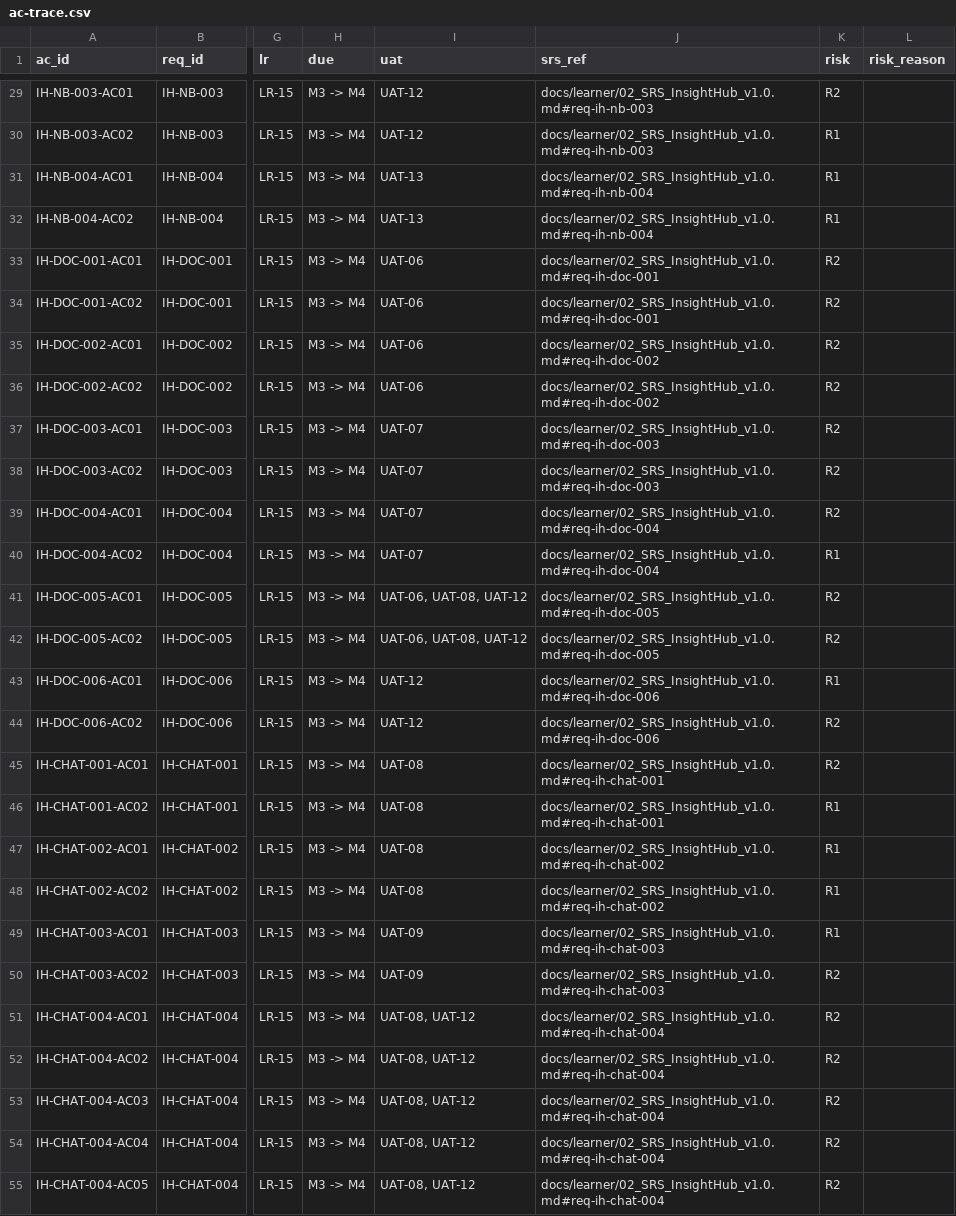
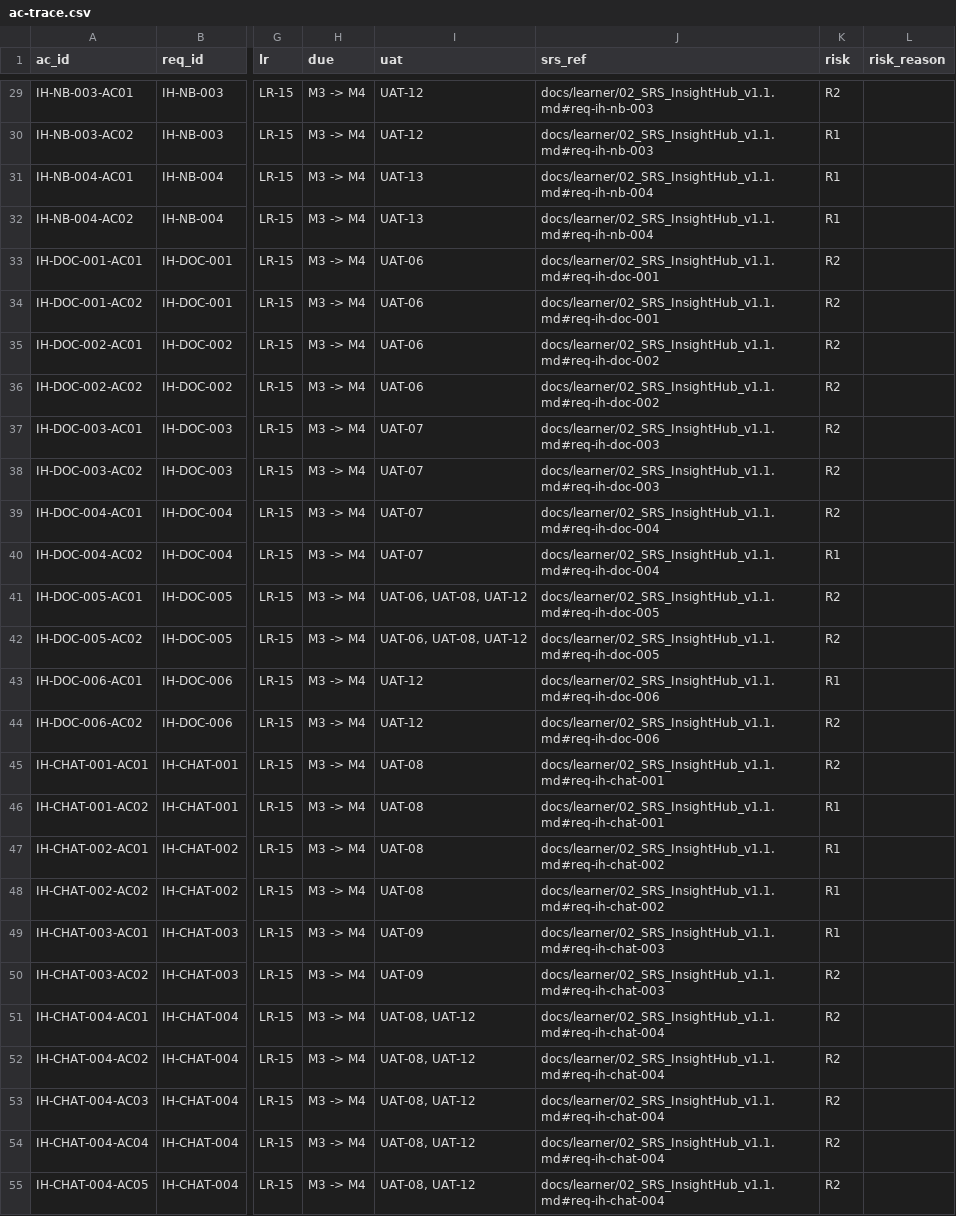
Before and after one commit to congdinh2008/insighthub-sdlc-ai, a CSV file: trace/ac-trace.csv, drawn as a sheet; only a part is shown, gaps mark what is left out; the diff covers the shown part only; the diff names each change by its address in the sheet, - before the commit and + after, or states it on an @@ line.

```diff
--- a/trace/ac-trace.csv
+++ b/trace/ac-trace.csv
-J29:J30 (srs_ref): docs/learner/02_SRS_InsightHub_v1.0.md#req-ih-nb-003
+J29:J30 (srs_ref): docs/learner/02_SRS_InsightHub_v1.1.md#req-ih-nb-003
-J31:J32 (srs_ref): docs/learner/02_SRS_InsightHub_v1.0.md#req-ih-nb-004
+J31:J32 (srs_ref): docs/learner/02_SRS_InsightHub_v1.1.md#req-ih-nb-004
-J33:J34 (srs_ref): docs/learner/02_SRS_InsightHub_v1.0.md#req-ih-doc-001
+J33:J34 (srs_ref): docs/learner/02_SRS_InsightHub_v1.1.md#req-ih-doc-001
-J35:J36 (srs_ref): docs/learner/02_SRS_InsightHub_v1.0.md#req-ih-doc-002
+J35:J36 (srs_ref): docs/learner/02_SRS_InsightHub_v1.1.md#req-ih-doc-002
-J37:J38 (srs_ref): docs/learner/02_SRS_InsightHub_v1.0.md#req-ih-doc-003
+J37:J38 (srs_ref): docs/learner/02_SRS_InsightHub_v1.1.md#req-ih-doc-003
-J39:J40 (srs_ref): docs/learner/02_SRS_InsightHub_v1.0.md#req-ih-doc-004
+J39:J40 (srs_ref): docs/learner/02_SRS_InsightHub_v1.1.md#req-ih-doc-004
-J41:J42 (srs_ref): docs/learner/02_SRS_InsightHub_v1.0.md#req-ih-doc-005
+J41:J42 (srs_ref): docs/learner/02_SRS_InsightHub_v1.1.md#req-ih-doc-005
-J43:J44 (srs_ref): docs/learner/02_SRS_InsightHub_v1.0.md#req-ih-doc-006
+J43:J44 (srs_ref): docs/learner/02_SRS_InsightHub_v1.1.md#req-ih-doc-006
-J45:J46 (srs_ref): docs/learner/02_SRS_InsightHub_v1.0.md#req-ih-chat-001
+J45:J46 (srs_ref): docs/learner/02_SRS_InsightHub_v1.1.md#req-ih-chat-001
-J47:J48 (srs_ref): docs/learner/02_SRS_InsightHub_v1.0.md#req-ih-chat-002
+J47:J48 (srs_ref): docs/learner/02_SRS_InsightHub_v1.1.md#req-ih-chat-002
-J49:J50 (srs_ref): docs/learner/02_SRS_InsightHub_v1.0.md#req-ih-chat-003
+J49:J50 (srs_ref): docs/learner/02_SRS_InsightHub_v1.1.md#req-ih-chat-003
-J51:J55 (srs_ref): docs/learner/02_SRS_InsightHub_v1.0.md#req-ih-chat-004
+J51:J55 (srs_ref): docs/learner/02_SRS_InsightHub_v1.1.md#req-ih-chat-004
```
Also changed, not shown: 2 added rows and 141 edited cells elsewhere in this file, 6 other files.
